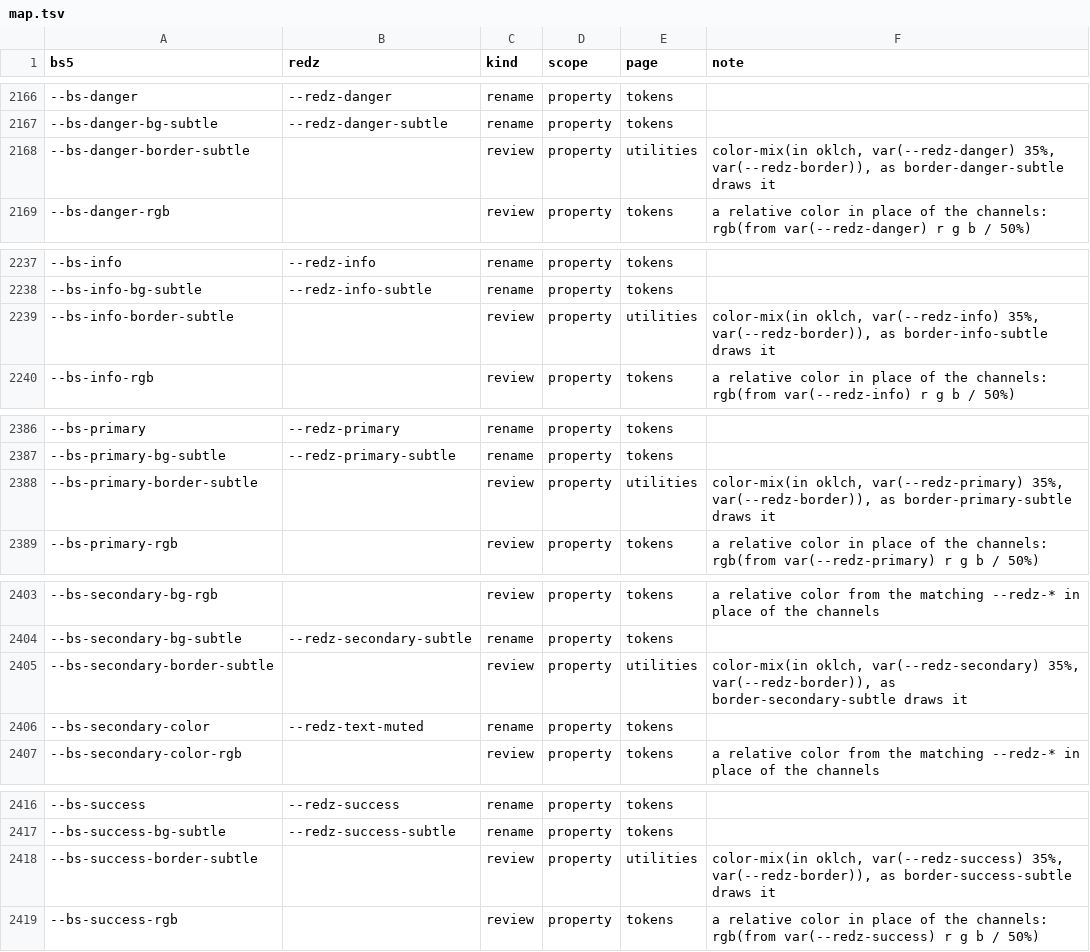
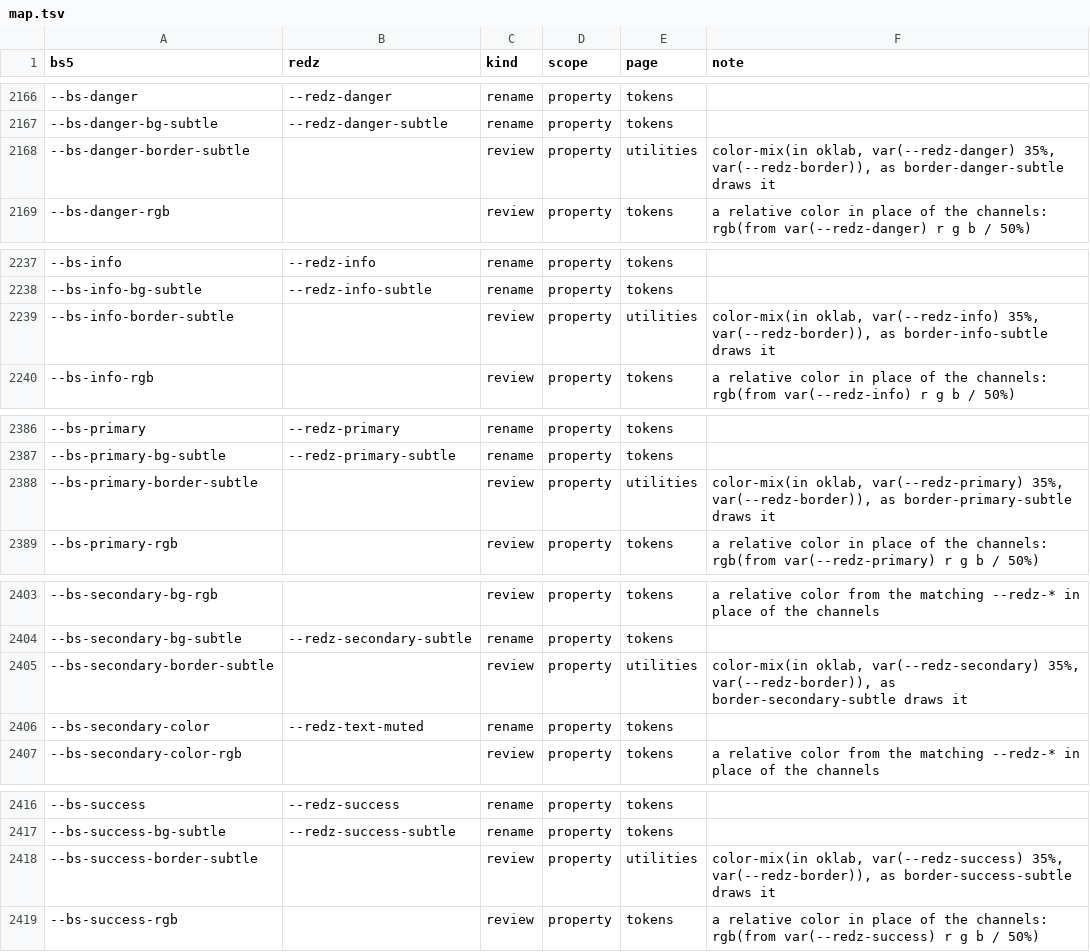
Before and after one commit to redz-tech/REDZ.UI, a TSV file: skills/redz-ui-from-bootstrap-5/assets/map.tsv, drawn as a sheet; only a part is shown, gaps mark what is left out; the diff covers the shown part only; the diff names each change by its address in the sheet, - before the commit and + after, or states it on an @@ line.

Commit message:
Every color-mix() of the styles mixes in oklab, not oklch. The near greys of the tokens - the background, the text, the border - hold a slight hue, and Firefox and Safari carry a mix's hue round towards it where Chrome takes it as none: a danger button's hover text came out magenta (134,41,89 for 141,42,37), a warning border lilac, and in the dark theme a warning row red and a danger row purple (found by the tourism pack on its bookings journal in Safari). Measured on 21 mixes of the library's tokens in both themes: oklch differs between Chrome and both Firefox 161 and Safari Technology Preview 27, oklab gives the three the same colour, within 4 of Chrome's oklch; a mix with transparent is the same in both spaces. BUILD__MixCheck refuses a mix in a polar space (oklch, lch, hsl, hwb) in the styles - proven red on one put back. The map's border-*-subtle row and the generated docs follow. [skip ci]

```diff
--- a/skills/redz-ui-from-bootstrap-5/assets/map.tsv
+++ b/skills/redz-ui-from-bootstrap-5/assets/map.tsv
-F2168 (note): color-mix(in oklch, var(--redz-danger) 35%,…
+F2168 (note): color-mix(in oklab, var(--redz-danger) 35%,…
-F2239 (note): color-mix(in oklch, var(--redz-info) 35%,…
+F2239 (note): color-mix(in oklab, var(--redz-info) 35%,…
-F2388 (note): color-mix(in oklch, var(--redz-primary) 35%,…
+F2388 (note): color-mix(in oklab, var(--redz-primary) 35%,…
-F2405 (note): color-mix(in oklch, var(--redz-secondary) 35%,…
+F2405 (note): color-mix(in oklab, var(--redz-secondary) 35%,…
-F2418 (note): color-mix(in oklch, var(--redz-success) 35%,…
+F2418 (note): color-mix(in oklab, var(--redz-success) 35%,…
```
Also changed, not shown: 1 edited cell elsewhere in this file, skills/redz-ui/assets/map.tsv, tools/map/properties.tsv, 31 other files.
